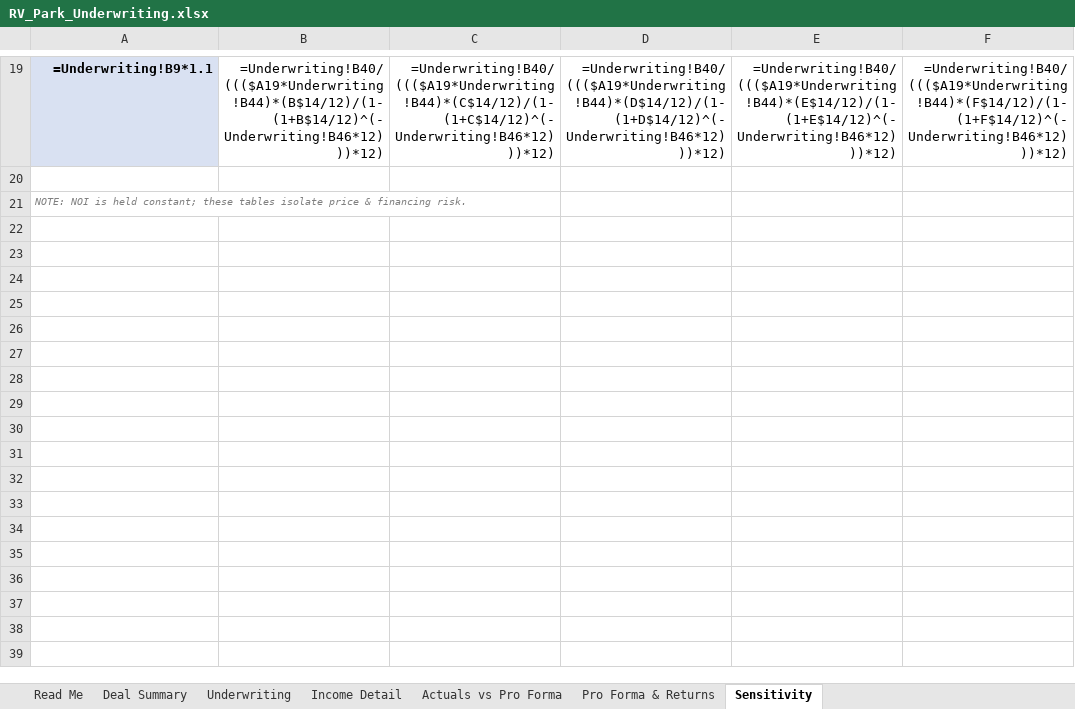
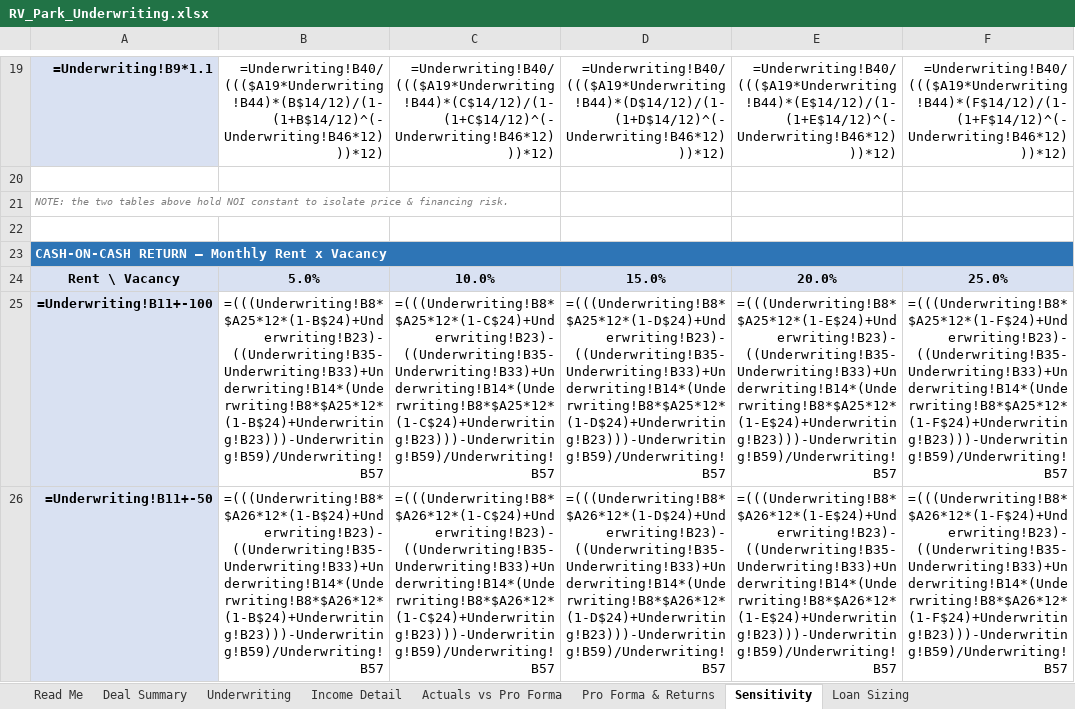
Before and after one commit to WiseSaucy/lindaai-updates, an Excel workbook: RV_Park_Underwriting.xlsx, sheet Sensitivity, drawn as a sheet; only a part is shown, gaps mark what is left out; values as stored, in another font and other column widths than the file's, no borders; formulas without a stored value are shown as written; the diff covers the shown part only; the diff names each change by its address in the sheet, - before the commit and + after, or states it on an @@ line.

```diff
--- a/RV_Park_Underwriting.xlsx (sheet Sensitivity)
+++ b/RV_Park_Underwriting.xlsx (sheet Sensitivity)
+sheet tab: Loan Sizing
-A21: NOTE: NOI is held constant; these tables isolate price…
+A21: NOTE: the two tables above hold NOI constant to isolate price…
+row 22: (empty)
+row 23: CASH-ON-CASH RETURN — Monthly Rent x Vacancy
+row 24: Rent \ Vacancy | 5.0% | 10.0% | 15.0% | 20.0% | 25.0%
+row 25: =Underwriting!B11+-100 | =(((Underwriting!B8*$A25*12*(1-B$24)+Underwriting!B23)-((Underwriting!B35-Underwriting!B33)+Underwriting!B14*(Underwriting!B8*$A25*12*(1-B$24)+Underwriting!B23)))-Underwriting!B59)/Underwriting!B57 | =(((Underwriting!B8*$A25*12*(1-C$24)+Underwriting!B23)-((Underwriting!B35-Underwriting!B33)+Underwriting!B14*(Underwriting!B8*$A25*12*(1-C$24)+Underwriting!B23)))-Underwriting!B59)/Underwriting!B57 | =(((Underwriting!B8*$A25*12*(1-D$24)+Underwriting!B23)-((Underwriting!B35-Underwriting!B33)+Underwriting!B14*(Underwriting!B8*$A25*12*(1-D$24)+Underwriting!B23)))-Underwriting!B59)/Underwriting!B57 | =(((Underwriting!B8*$A25*12*(1-E$24)+Underwriting!B23)-((Underwriting!B35-Underwriting!B33)+Underwriting!B14*(Underwriting!B8*$A25*12*(1-E$24)+Underwriting!B23)))-Underwriting!B59)/Underwriting!B57 | =(((Underwriting!B8*$A25*12*(1-F$24)+Underwriting!B23)-((Underwriting!B35-Underwriting!B33)+Underwriting!B14*(Underwriting!B8*$A25*12*(1-F$24)+Underwriting!B23)))-Underwriting!B59)/Underwriting!B57
+row 26: =Underwriting!B11+-50 | =(((Underwriting!B8*$A26*12*(1-B$24)+Underwriting!B23)-((Underwriting!B35-Underwriting!B33)+Underwriting!B14*(Underwriting!B8*$A26*12*(1-B$24)+Underwriting!B23)))-Underwriting!B59)/Underwriting!B57 | =(((Underwriting!B8*$A26*12*(1-C$24)+Underwriting!B23)-((Underwriting!B35-Underwriting!B33)+Underwriting!B14*(Underwriting!B8*$A26*12*(1-C$24)+Underwriting!B23)))-Underwriting!B59)/Underwriting!B57 | =(((Underwriting!B8*$A26*12*(1-D$24)+Underwriting!B23)-((Underwriting!B35-Underwriting!B33)+Underwriting!B14*(Underwriting!B8*$A26*12*(1-D$24)+Underwriting!B23)))-Underwriting!B59)/Underwriting!B57 | =(((Underwriting!B8*$A26*12*(1-E$24)+Underwriting!B23)-((Underwriting!B35-Underwriting!B33)+Underwriting!B14*(Underwriting!B8*$A26*12*(1-E$24)+Underwriting!B23)))-Underwriting!B59)/Underwriting!B57 | =(((Underwriting!B8*$A26*12*(1-F$24)+Underwriting!B23)-((Underwriting!B35-Underwriting!B33)+Underwriting!B14*(Underwriting!B8*$A26*12*(1-F$24)+Underwriting!B23)))-Underwriting!B59)/Underwriting!B57
```
Also changed, not shown: 5 added rows and 2 edited cells elsewhere in this sheet, sheet Read Me, 1 other file.
